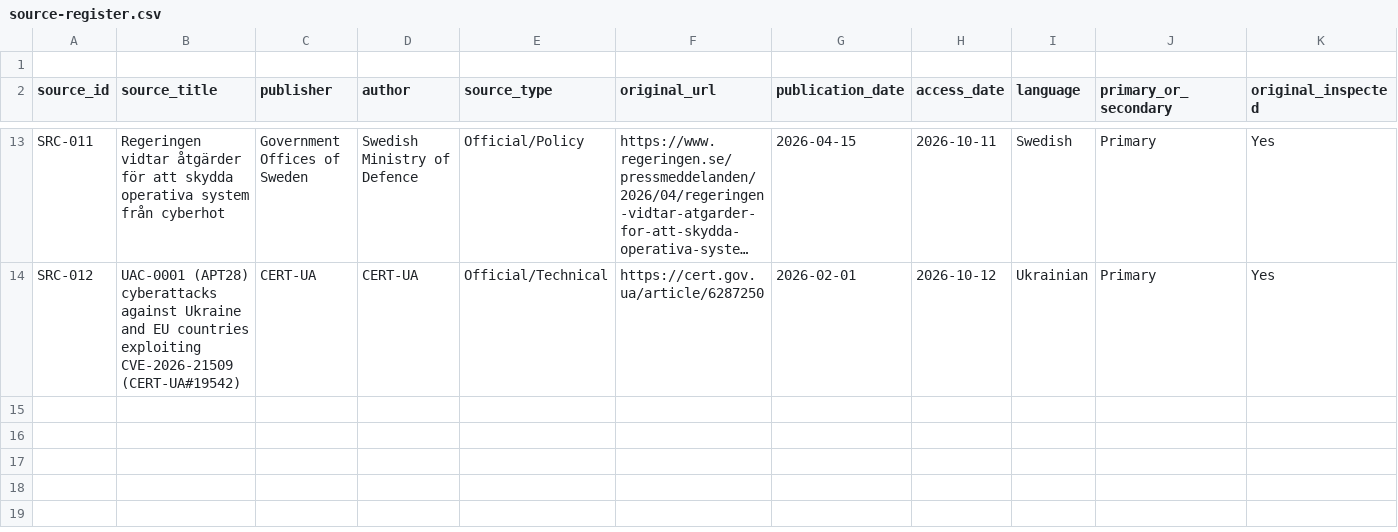
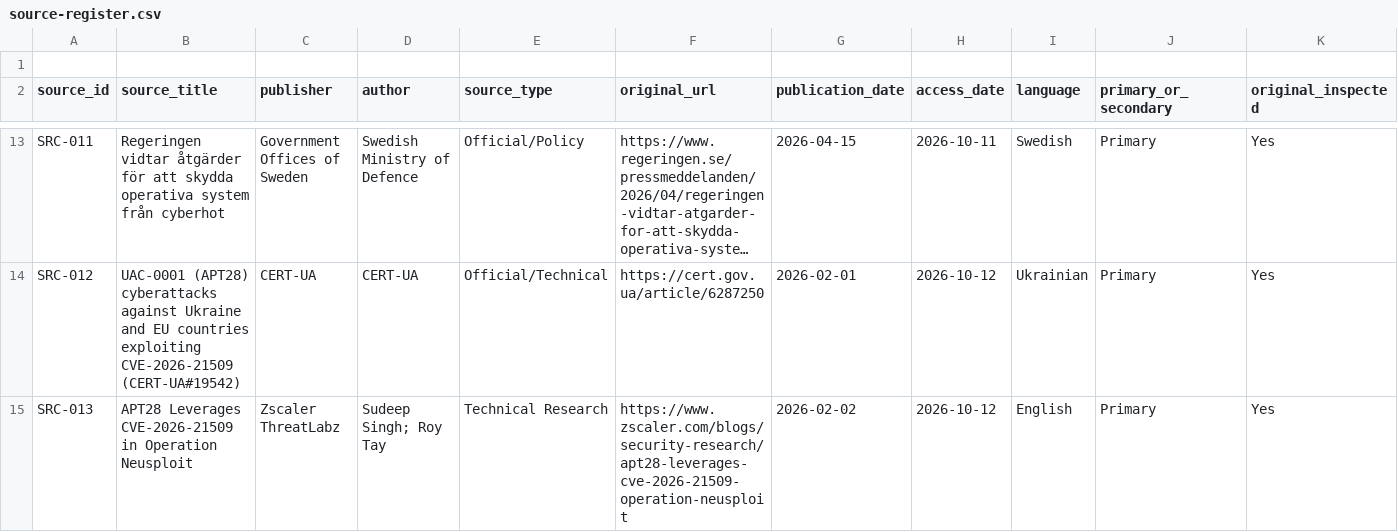
Before and after one commit to jcharcenko/russian-cyber-threat-assessment-2025-2026, a CSV file: research/source-register.csv, drawn as a sheet; only a part is shown, gaps mark what is left out; long unchanged cells end in …; rows hold the shown columns only; the diff names each change by its address in the sheet, - before the commit and + after, or states it on an @@ line.

Commit message:
research: register Zscaler source SRC-013 for Operation Neusploit

```diff
--- a/research/source-register.csv
+++ b/research/source-register.csv
+row 15: SRC-013 | APT28 Leverages CVE-2026-21509 in Operation Neusploit | Zscaler ThreatLabz | Sudeep Singh; Roy Tay | Technical Research | https://www.zscaler.com/blogs/security-research/apt28-leverages-cve-2026-21509-operation-neusploit | 2026-02-02 | 2026-10-12 | English | Primary | Yes
```
